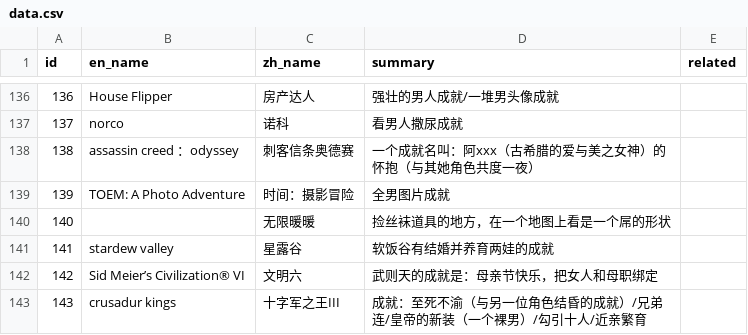
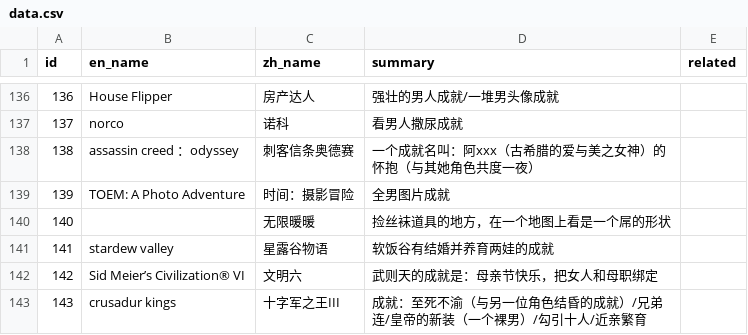
Before and after one commit to Baimu7777/fm_database, a CSV file: data.csv, drawn as a sheet; only a part is shown, gaps mark what is left out.

Commit message:
Update data.csv

```diff
--- a/data.csv
+++ b/data.csv
@@ -162,4 +162,4 @@
 140,,无限暖暖,捡丝袜道具的地方，在一个地图上看是一个屌的形状,
-141,stardew valley,星露谷,"软饭谷有结婚并养育两娃的成就
-",
+141,stardew valley,星露谷物语,"软饭谷有结婚并养育两娃的成就
+",
 142,Sid Meier’s Civilization® VI,文明六,武则天的成就是：母亲节快乐，把女人和母职绑定,
```
